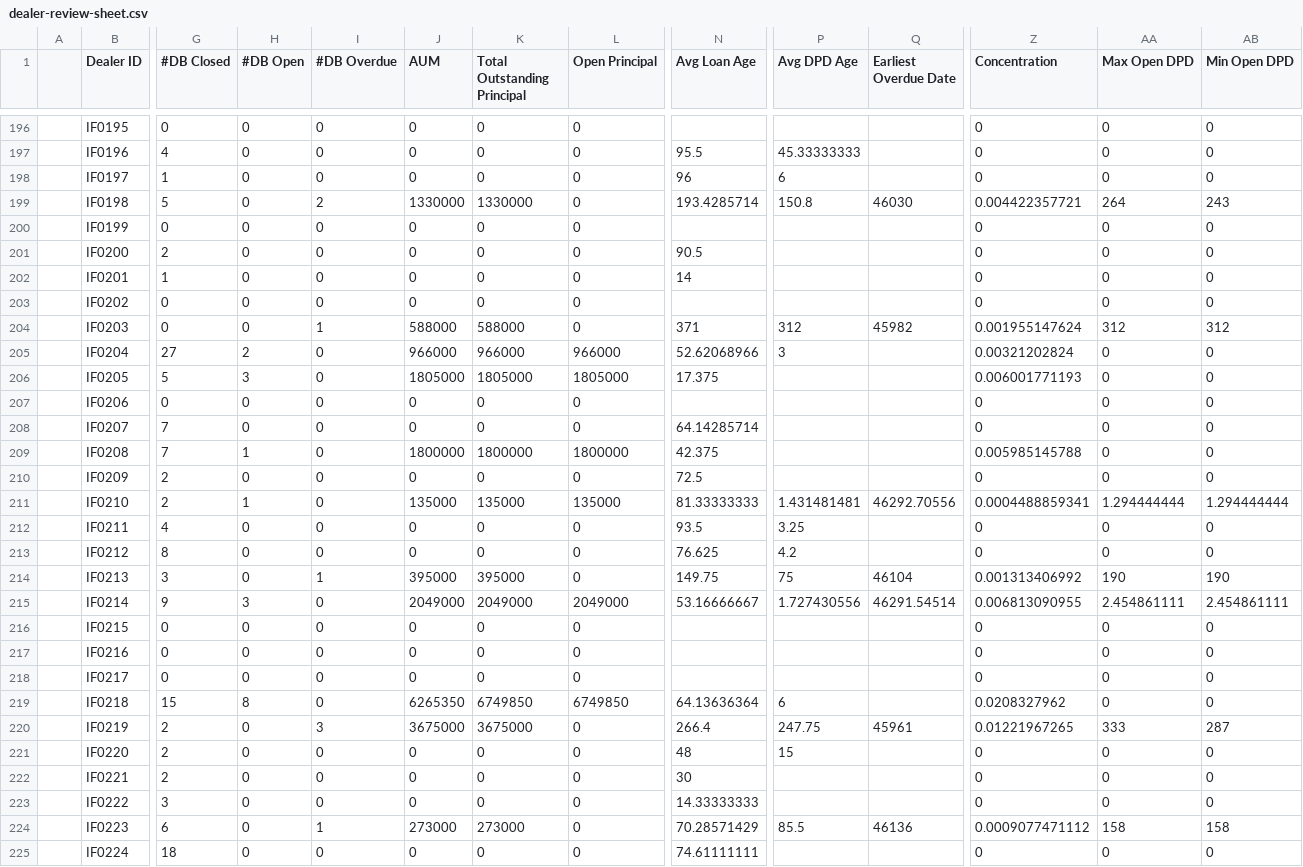
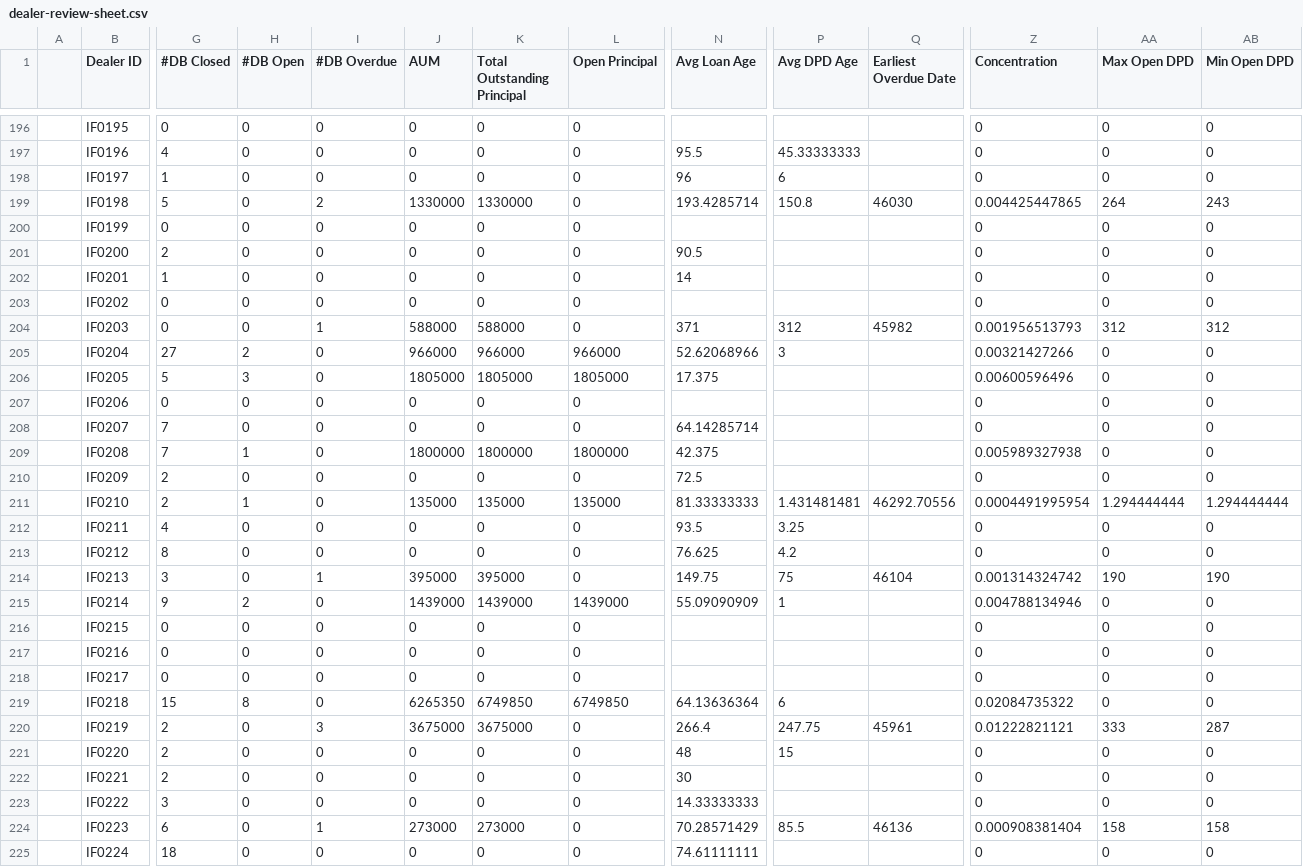
Before and after one commit to miguelcordero-ops/finsso-repository, a CSV file: data/dealer-review-sheet.csv, drawn as a sheet; only a part is shown, gaps mark what is left out; the diff covers the shown part only; the diff names each change by its address in the sheet, - before the commit and + after, or states it on an @@ line.

```diff
--- a/data/dealer-review-sheet.csv
+++ b/data/dealer-review-sheet.csv
-Z199 (Concentration): 0.004422357721
+Z199 (Concentration): 0.004425447865
-Z204 (Concentration): 0.001955147624
+Z204 (Concentration): 0.001956513793
-Z205 (Concentration): 0.00321202824
+Z205 (Concentration): 0.00321427266
-Z206 (Concentration): 0.006001771193
+Z206 (Concentration): 0.00600596496
-Z209 (Concentration): 0.005985145788
+Z209 (Concentration): 0.005989327938
-Z211 (Concentration): 0.0004488859341
+Z211 (Concentration): 0.0004491995954
-Z214 (Concentration): 0.001313406992
+Z214 (Concentration): 0.001314324742
-H215 (#DB Open): 3
+H215 (#DB Open): 2
-J215 (AUM): 2049000
+J215 (AUM): 1439000
-K215 (Total Outstanding Principal): 2049000
+K215 (Total Outstanding Principal): 1439000
-L215 (Open Principal): 2049000
+L215 (Open Principal): 1439000
-N215 (Avg Loan Age): 53.16666667
+N215 (Avg Loan Age): 55.09090909
-P215 (Avg DPD Age): 1.727430556
+P215 (Avg DPD Age): 1
-Q215 (Earliest Overdue Date): 46291.54514
+Q215 (Earliest Overdue Date): (empty)
-Z215 (Concentration): 0.006813090955
+Z215 (Concentration): 0.004788134946
-AA215 (Max Open DPD): 2.454861111
+AA215 (Max Open DPD): 0
-AB215 (Min Open DPD): 2.454861111
+AB215 (Min Open DPD): 0
-Z219 (Concentration): 0.0208327962
+Z219 (Concentration): 0.02084735322
-Z220 (Concentration): 0.01221967265
+Z220 (Concentration): 0.01222821121
-Z224 (Concentration): 0.0009077471112
+Z224 (Concentration): 0.000908381404
```
Also changed, not shown: 159 edited cells elsewhere in this file.
